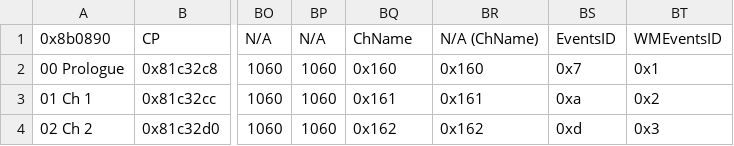
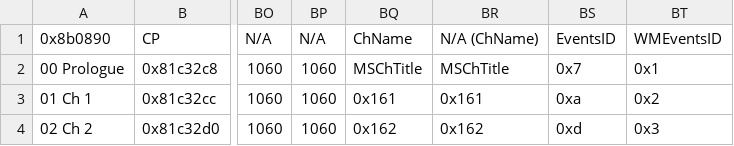
Before and after one commit to sme23/HackJam, a CSV file: Tables/NightmareModules/ChapterData/ChapterData.csv, drawn as a sheet; only a part is shown, gaps mark what is left out; the diff names each change by its address in the sheet, - before the commit and + after, or states it on an @@ line.

Commit message:
Update ChapterData.csv

```diff
--- a/Tables/NightmareModules/ChapterData/ChapterData.csv
+++ b/Tables/NightmareModules/ChapterData/ChapterData.csv
-BQ2: 0x160
+BQ2: MSChTitle
-BR2: 0x160
+BR2: MSChTitle
```
